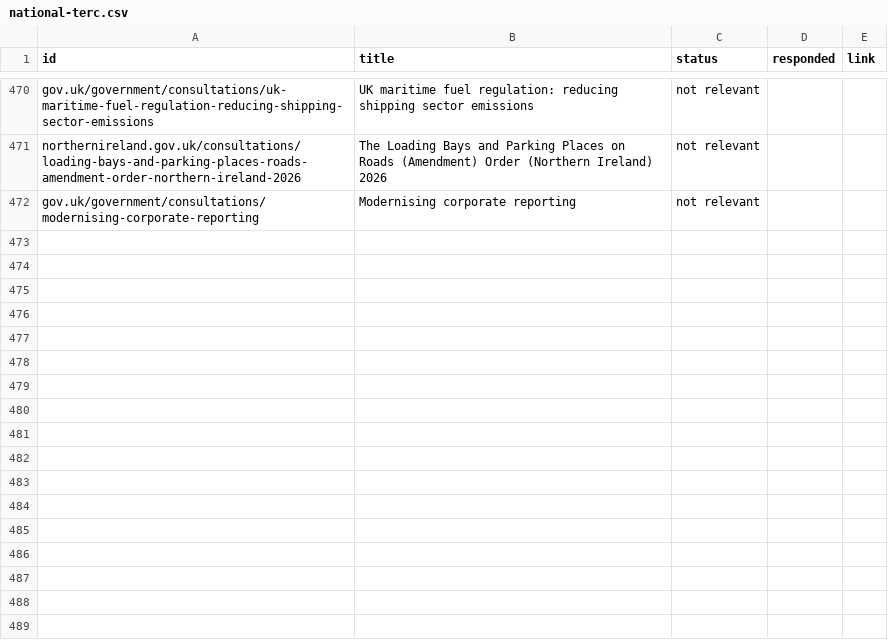
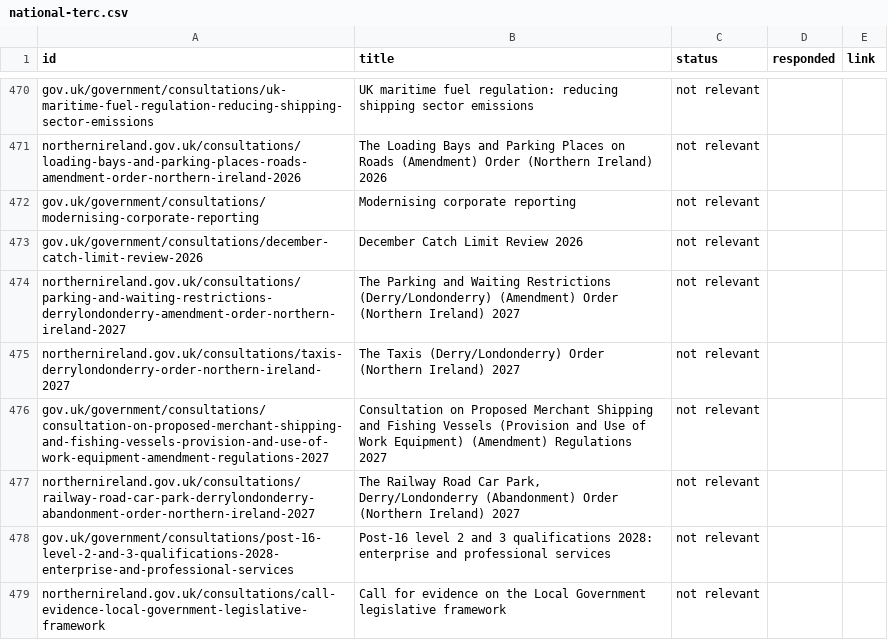
Before and after one commit to terc-uk/consultations-map, a CSV file: data/static/national-terc.csv, drawn as a sheet; only a part is shown, gaps mark what is left out.

Commit message:
Update tERC flags on 7 national consultations

```diff
--- a/data/static/national-terc.csv
+++ b/data/static/national-terc.csv
@@ -472 +472,8 @@ northernireland.gov.uk/consultations/loading-bays-and-parking-places-roads-amend
 gov.uk/government/consultations/modernising-corporate-reporting,Modernising corporate reporting,not relevant,,
+gov.uk/government/consultations/december-catch-limit-review-2026,December Catch Limit Review 2026,not relevant,,
+northernireland.gov.uk/consultations/parking-and-waiting-restrictions-derrylondonderry-amendment-order-northern-ireland-2027,The Parking and Waiting Restrictions (Derry/Londonderry) (Amendment) Order (Northern Ireland) 2027,not relevant,,
+northernireland.gov.uk/consultations/taxis-derrylondonderry-order-northern-ireland-2027,The Taxis (Derry/Londonderry) Order (Northern Ireland) 2027,not relevant,,
+gov.uk/government/consultations/consultation-on-proposed-merchant-shipping-and-fishing-vessels-provision-and-use-of-work-equipment-amendment-regulations-2027,Consultation on Proposed Merchant Shipping and Fishing Vessels (Provision and Use of Work Equipment) (Amendment) Regulations 2027,not relevant,,
+northernireland.gov.uk/consultations/railway-road-car-park-derrylondonderry-abandonment-order-northern-ireland-2027,"The Railway Road Car Park, Derry/Londonderry (Abandonment) Order (Northern Ireland) 2027",not relevant,,
+gov.uk/government/consultations/post-16-level-2-and-3-qualifications-2028-enterprise-and-professional-services,Post-16 level 2 and 3 qualifications 2028: enterprise and professional services,not relevant,,
+northernireland.gov.uk/consultations/call-evidence-local-government-legislative-framework,Call for evidence on the Local Government legislative framework,not relevant,,
```
